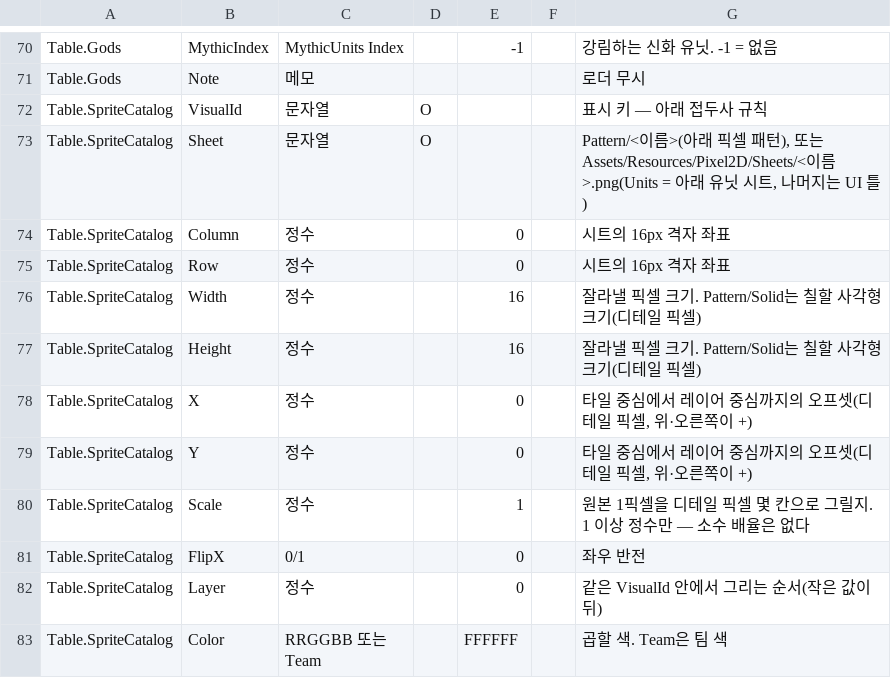
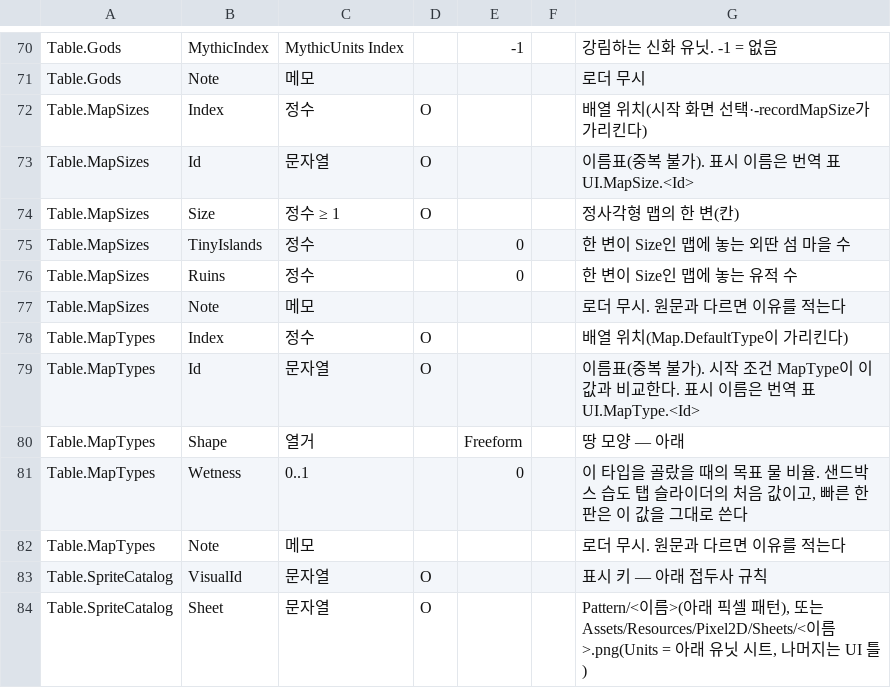
Before and after one commit to ybs1164/gugugaga, a CSV file: docs/spec/sandbox-input-csv/columns.csv, drawn as a sheet; only a part is shown, gaps mark what is left out; the shorter side is filled out with more unchanged rows.

```diff
--- a/docs/spec/sandbox-input-csv/columns.csv
+++ b/docs/spec/sandbox-input-csv/columns.csv
@@ -71,2 +71,13 @@ Table.Gods,MythicIndex,MythicUnits Index,,-1,,강림하는 신화 유닛. -1 =
 Table.Gods,Note,메모,,,,로더 무시
+Table.MapSizes,Index,정수,O,,,배열 위치(시작 화면 선택·-recordMapSize가 가리킨다)
+Table.MapSizes,Id,문자열,O,,,이름표(중복 불가). 표시 이름은 번역 표 UI.MapSize.<Id>
+Table.MapSizes,Size,정수 ≥ 1,O,,,정사각형 맵의 한 변(칸)
+Table.MapSizes,TinyIslands,정수,,0,,한 변이 Size인 맵에 놓는 외딴 섬 마을 수
+Table.MapSizes,Ruins,정수,,0,,한 변이 Size인 맵에 놓는 유적 수
+Table.MapSizes,Note,메모,,,,로더 무시. 원문과 다르면 이유를 적는다
+Table.MapTypes,Index,정수,O,,,배열 위치(Map.DefaultType이 가리킨다)
+Table.MapTypes,Id,문자열,O,,,이름표(중복 불가). 시작 조건 MapType이 이 값과 비교한다. 표시 이름은 번역 표 UI.MapType.<Id>
+Table.MapTypes,Shape,열거,,Freeform,,땅 모양 — 아래
+Table.MapTypes,Wetness,0..1,,0,,"이 타입을 골랐을 때의 목표 물 비율. 샌드박스 습도 탭 슬라이더의 처음 값이고, 빠른 한 판은 이 값을 그대로 쓴다"
+Table.MapTypes,Note,메모,,,,로더 무시. 원문과 다르면 이유를 적는다
 Table.SpriteCatalog,VisualId,문자열,O,,,표시 키 — 아래 접두사 규칙
```
Also changed, not shown: Assets/Resources/GameRules.csv, docs/sandbox-csv-examples/GameRules.csv, 34 other files.
